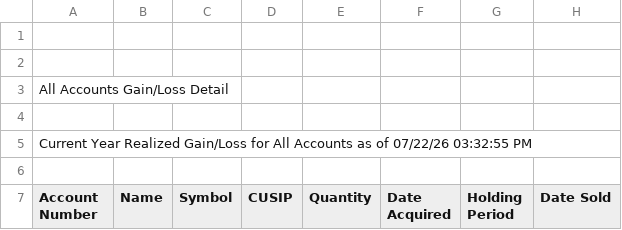
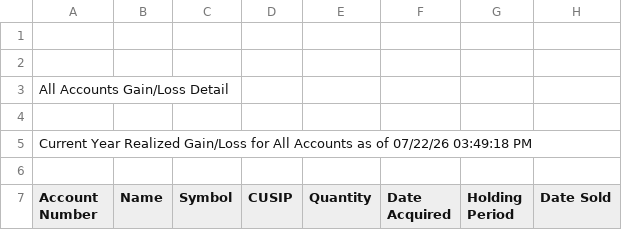
Before and after one commit to jjpvoskuil/Voskuil-FP-1-0, a CSV file: ms_realized_gl_current.csv, drawn as a sheet; only a part is shown; the diff names each change by its address in the sheet, - before the commit and + after, or states it on an @@ line.

```diff
--- a/ms_realized_gl_current.csv
+++ b/ms_realized_gl_current.csv
-A5 (Account Number): …of 07/22/26 03:32:55 PM
+A5 (Account Number): …of 07/22/26 03:49:18 PM
```
Also changed, not shown: ms_holdings.csv, ms_realized_gl_prior.csv, 2 other files.
